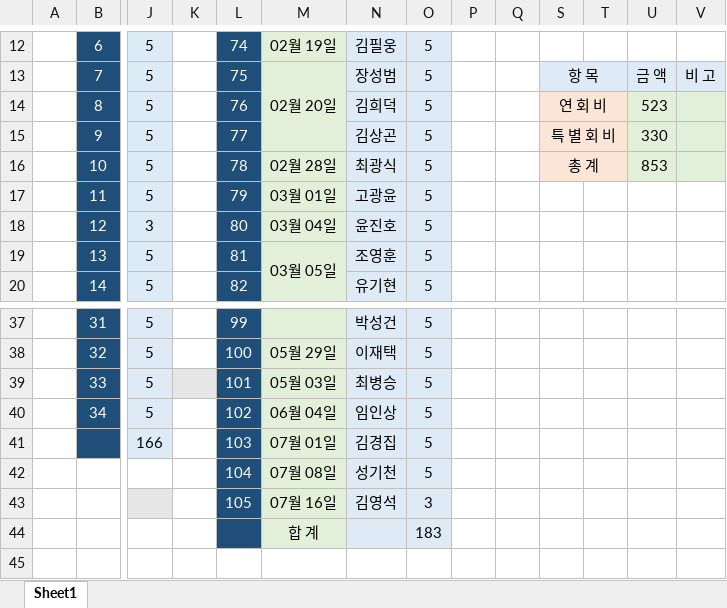
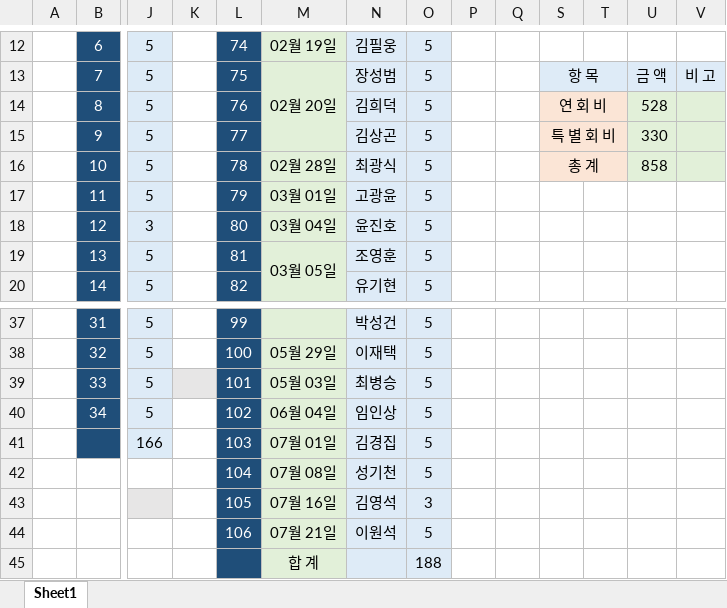
Before and after one commit to IKANGIS/AnnualDue, an Excel workbook: index.xlsx, sheet Sheet1, drawn as a sheet; only a part is shown, gaps mark what is left out; values as stored, in another font and other column widths than the file's, no borders; removed rows and columns are numbered as before the commit, all else as after; rows hold the shown columns only; the diff names each change by its address in the sheet, - before the commit and + after, or states it on an @@ line.

```diff
--- a/index.xlsx (sheet Sheet1)
+++ b/index.xlsx (sheet Sheet1)
-U14: 523
+U14: 528
-U16: 853
+U16: 858
-row 44:  |  |  |  |  | 합 계 |  | 183
+row 44:  |  |  |  | 106 | 07월 21일 | 이원석 | 5
+row 45:  |  |  |  |  | 합 계 |  | 188
```
Also changed, not shown: 2 other files.
